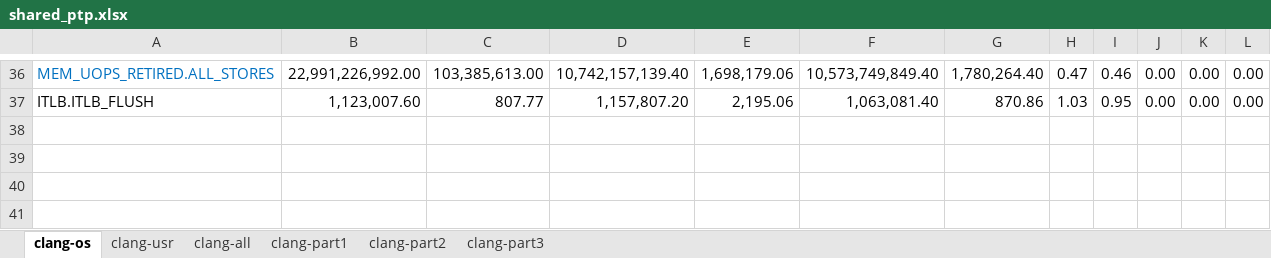
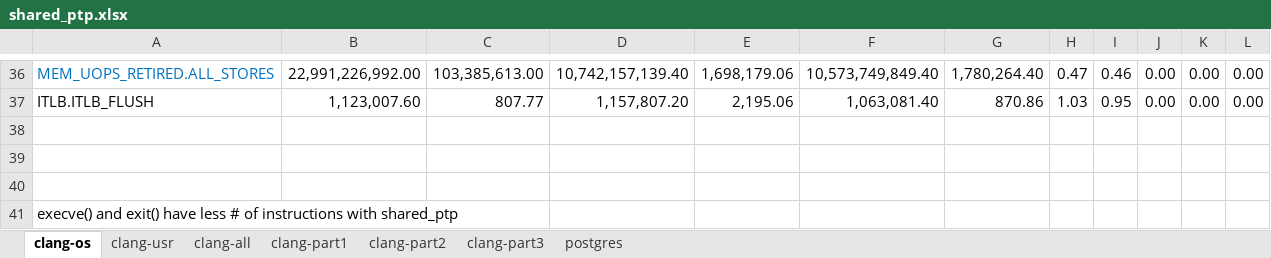
Before and after one commit to XiaowanDong/shared_ptp, an Excel workbook: shared_ptp.xlsx, sheet clang-os, drawn as a sheet; only a part is shown, gaps mark what is left out; values as stored, in another font and other column widths than the file's, no borders; the diff names each change by its address in the sheet, - before the commit and + after, or states it on an @@ line.

```diff
--- a/shared_ptp.xlsx (sheet clang-os)
+++ b/shared_ptp.xlsx (sheet clang-os)
+sheet tab: postgres
+row 38: (empty)
+row 39: (empty)
+row 40: (empty)
+row 41: execve() and exit() have less # of instructions with shared_ptp
```
